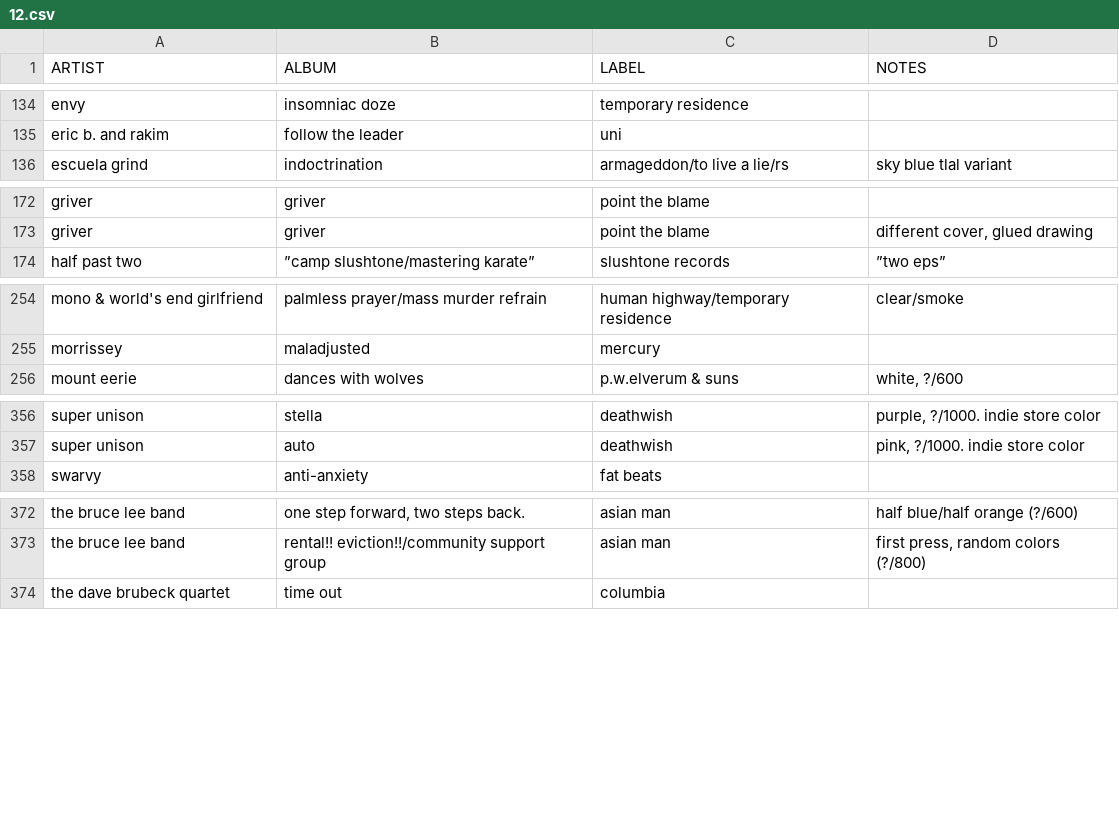
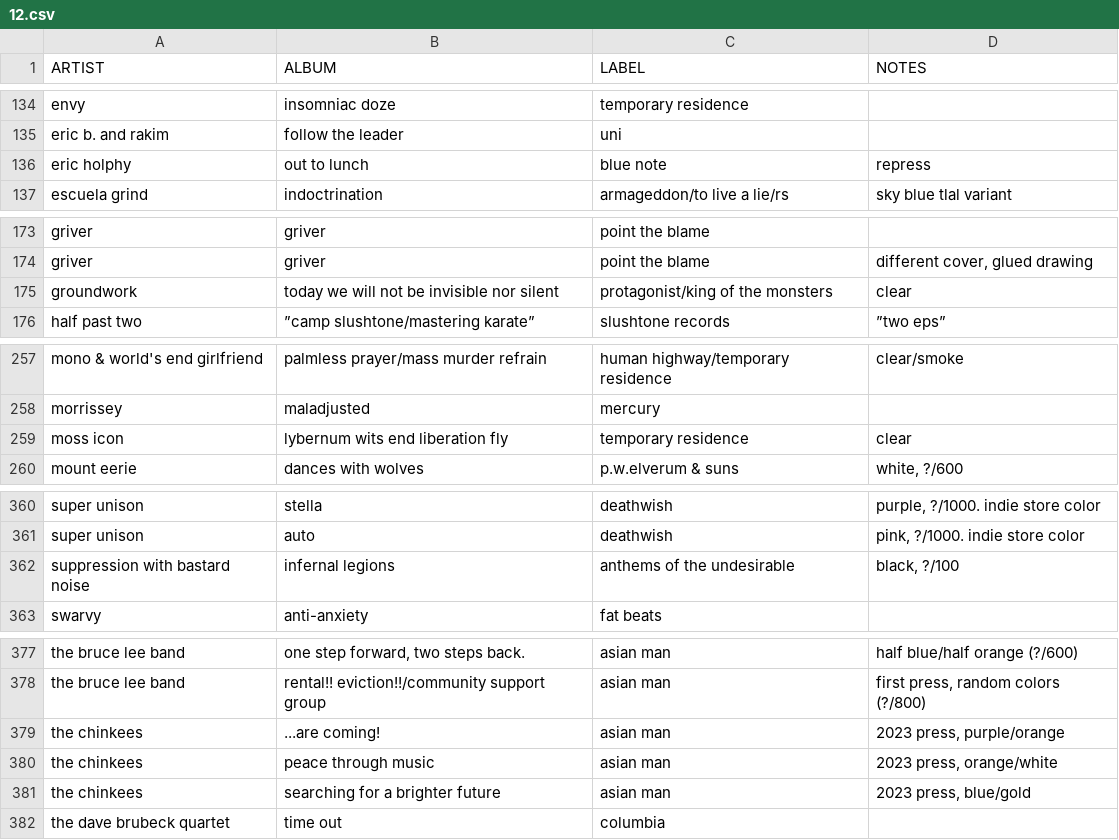
Before and after one commit to okjjj/tradelist, a CSV file: 12.csv, drawn as a sheet; only a part is shown, gaps mark what is left out; the diff covers the shown part only; the diff names each change by its address in the sheet, - before the commit and + after, or states it on an @@ line.

```diff
--- a/12.csv
+++ b/12.csv
+row 136: eric holphy | out to lunch | blue note | repress
+row 175: groundwork | today we will not be invisible nor silent | protagonist/king of the monsters | clear
+row 259: moss icon | lybernum wits end liberation fly | temporary residence | clear
+row 362: suppression with bastard noise | infernal legions | anthems of the undesirable | black, ?/100
+row 379: the chinkees | ...are coming! | asian man | 2023 press, purple/orange
+row 380: the chinkees | peace through music | asian man | 2023 press, orange/white
+row 381: the chinkees | searching for a brighter future | asian man | 2023 press, blue/gold
```
Also changed, not shown: 1 added row elsewhere in this file, 7.csv, tapes.csv.
